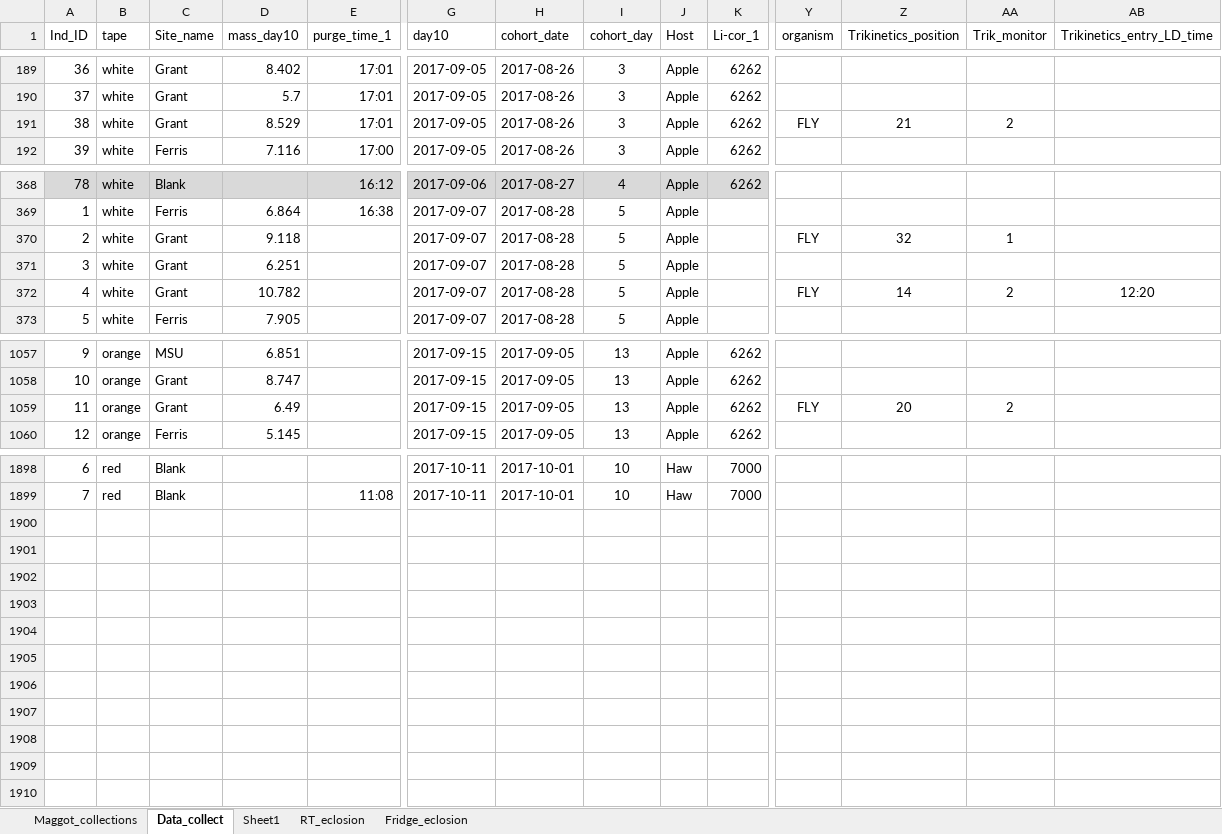
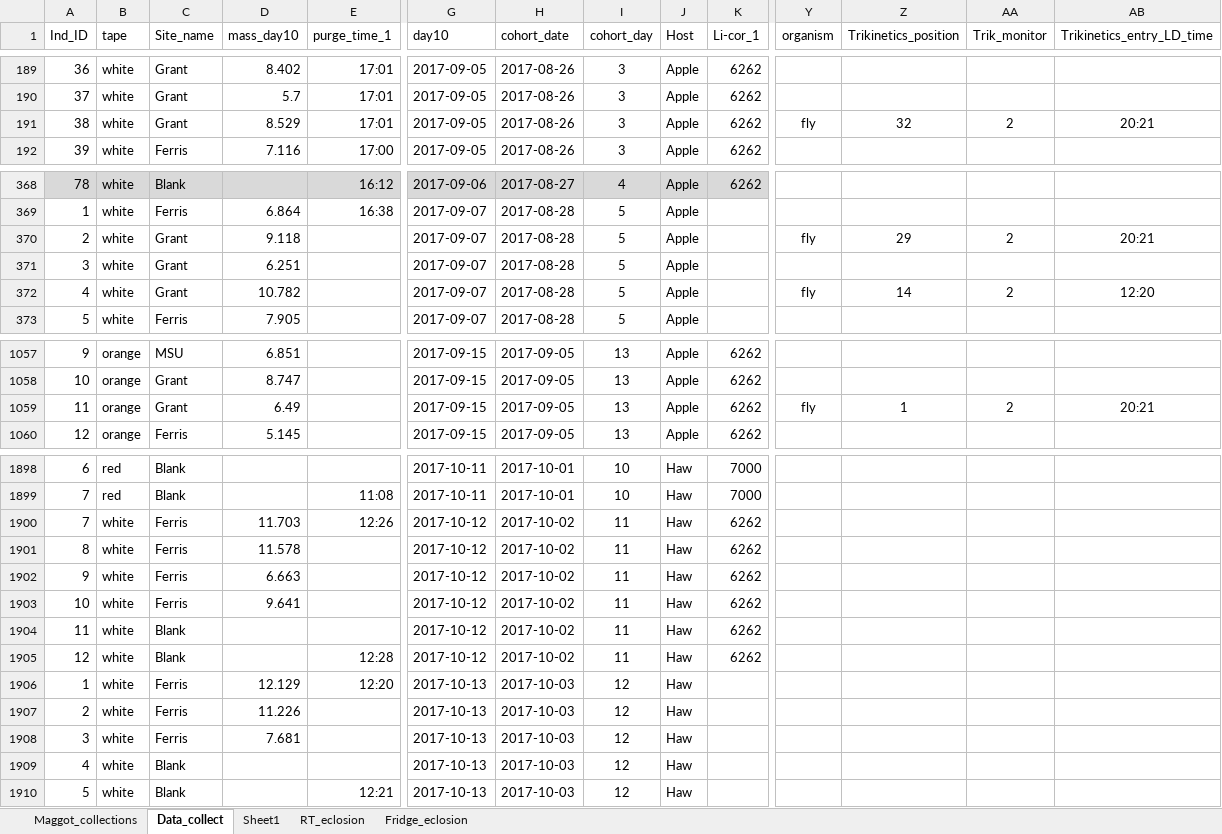
Before and after one commit to adnguyen/Circadian_rhythm_runs_seasonal_timing, an Excel workbook: Data/2017-08-24_rhagoletis_data_sheet.xlsx, sheet Data_collect, drawn as a sheet; only a part is shown, gaps mark what is left out; values as stored, in another font and other column widths than the file's, no borders; rows hold the shown columns only; the diff covers the shown part only; the diff names each change by its address in the sheet, - before the commit and + after, or states it on an @@ line.

Commit message:
entering in dataset

```diff
--- a/Data/2017-08-24_rhagoletis_data_sheet.xlsx (sheet Data_collect)
+++ b/Data/2017-08-24_rhagoletis_data_sheet.xlsx (sheet Data_collect)
-Y191 (organism): FLY
+Y191 (organism): fly
-Z191 (Trikinetics_position): 21
+Z191 (Trikinetics_position): 32
-AB191 (Trikinetics_entry_LD_time): (empty)
+AB191 (Trikinetics_entry_LD_time): 20:21
-Y370 (organism): FLY
+Y370 (organism): fly
-Z370 (Trikinetics_position): 32
+Z370 (Trikinetics_position): 29
-AA370 (Trik_monitor): 1
+AA370 (Trik_monitor): 2
-AB370 (Trikinetics_entry_LD_time): (empty)
+AB370 (Trikinetics_entry_LD_time): 20:21
-Y372 (organism): FLY
+Y372 (organism): fly
-Y1059 (organism): FLY
+Y1059 (organism): fly
-Z1059 (Trikinetics_position): 20
+Z1059 (Trikinetics_position): 1
-AB1059 (Trikinetics_entry_LD_time): (empty)
+AB1059 (Trikinetics_entry_LD_time): 20:21
+row 1900: 7 | white | Ferris | 11.703 | 12:26 | 2017-10-12 | 2017-10-02 | 11 | Haw | 6262
+row 1901: 8 | white | Ferris | 11.578 |  | 2017-10-12 | 2017-10-02 | 11 | Haw | 6262
+row 1902: 9 | white | Ferris | 6.663 |  | 2017-10-12 | 2017-10-02 | 11 | Haw | 6262
+row 1903: 10 | white | Ferris | 9.641 |  | 2017-10-12 | 2017-10-02 | 11 | Haw | 6262
+row 1904: 11 | white | Blank |  |  | 2017-10-12 | 2017-10-02 | 11 | Haw | 6262
+row 1905: 12 | white | Blank |  | 12:28 | 2017-10-12 | 2017-10-02 | 11 | Haw | 6262
+row 1906: 1 | white | Ferris | 12.129 | 12:20 | 2017-10-13 | 2017-10-03 | 12 | Haw
+row 1907: 2 | white | Ferris | 11.226 |  | 2017-10-13 | 2017-10-03 | 12 | Haw
+row 1908: 3 | white | Ferris | 7.681 |  | 2017-10-13 | 2017-10-03 | 12 | Haw
+row 1909: 4 | white | Blank |  |  | 2017-10-13 | 2017-10-03 | 12 | Haw
+row 1910: 5 | white | Blank |  | 12:21 | 2017-10-13 | 2017-10-03 | 12 | Haw
```
Also changed, not shown: 7 edited cells elsewhere in this sheet, 3 other files.
